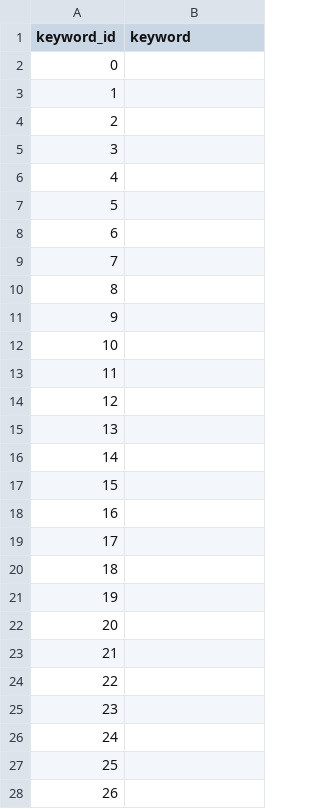
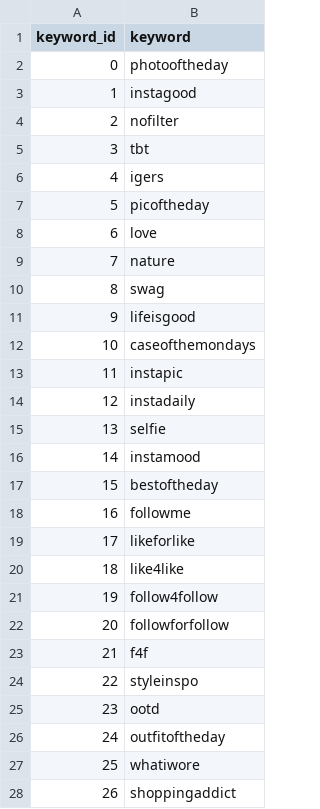
Before and after one commit to InfernoX5515/Spatial-SocialNetworks, a CSV file: Datasets/SocialNetworks/Gowalla/gowalla_key_map.csv, drawn as a sheet; only a part is shown; the diff covers the shown part only.

Commit message:
Added keywords to dataset

```diff
--- a/Datasets/SocialNetworks/Gowalla/gowalla_key_map.csv
+++ b/Datasets/SocialNetworks/Gowalla/gowalla_key_map.csv
@@ -1,28 +1,28 @@
 keyword_id,keyword
-0,
-1,
-2,
-3,
-4,
-5,
-6,
-7,
-8,
-9,
-10,
-11,
-12,
-13,
-14,
-15,
-16,
-17,
-18,
-19,
-20,
-21,
-22,
-23,
-24,
-25,
-26,
+0,photooftheday
+1,instagood
+2,nofilter
+3,tbt
+4,igers
+5,picoftheday
+6,love
+7,nature
+8,swag
+9,lifeisgood
+10,caseofthemondays
+11,instapic
+12,instadaily
+13,selfie
+14,instamood
+15,bestoftheday
+16,followme
+17,likeforlike
+18,like4like
+19,follow4follow
+20,followforfollow
+21,f4f
+22,styleinspo
+23,ootd
+24,outfitoftheday
+25,whatiwore
+26,shoppingaddict
```
Also changed, not shown: 49 edited cells elsewhere in this file.
